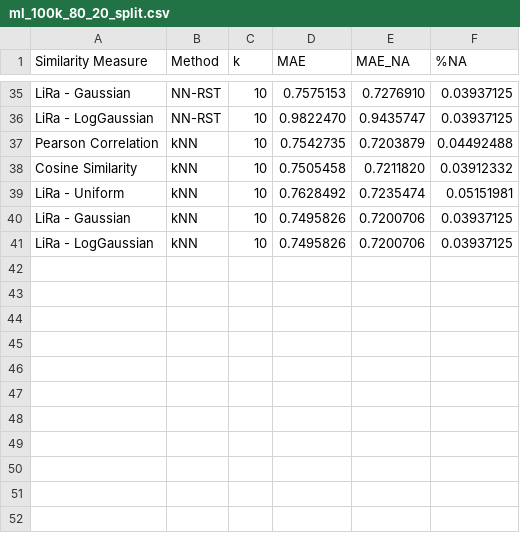
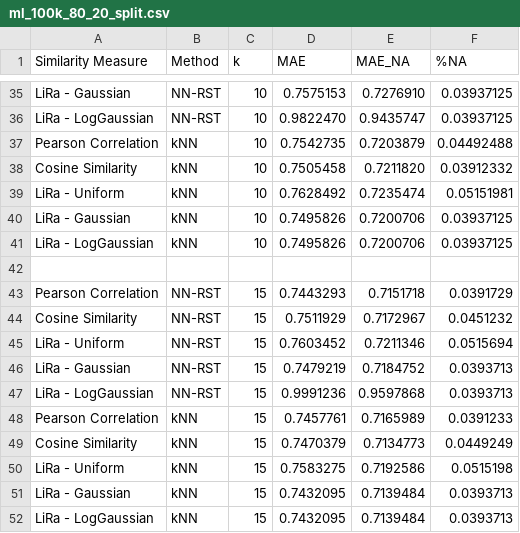
Before and after one commit to jacobmunson/RecommenderSystems, a CSV file: MovieLens Evaluation/ml_100k_80_20_split.csv, drawn as a sheet; only a part is shown, gaps mark what is left out.

Commit message:
Update ml_100k_80_20_split.csv

```diff
--- a/MovieLens Evaluation/ml_100k_80_20_split.csv
+++ b/MovieLens Evaluation/ml_100k_80_20_split.csv
@@ -41 +41,12 @@ LiRa - Gaussian,	kNN,	10, 0.7495826, 0.7200706, 0.03937125
 LiRa - LogGaussian,	kNN,	10, 0.7495826, 0.7200706, 0.03937125
+
+Pearson Correlation, NN-RST, 15, 0.7443293, 0.7151718, 0.0391729
+Cosine Similarity, NN-RST, 15, 0.7511929, 0.7172967, 0.0451232
+LiRa - Uniform, NN-RST, 15, 0.7603452, 0.7211346, 0.0515694
+LiRa - Gaussian, NN-RST, 15, 0.7479219, 0.7184752, 0.0393713
+LiRa - LogGaussian, NN-RST, 15, 0.9991236, 0.9597868, 0.0393713
+Pearson Correlation,    kNN, 15, 0.7457761, 0.7165989, 0.0391233
+Cosine Similarity,    kNN, 15, 0.7470379, 0.7134773, 0.0449249
+LiRa - Uniform,    kNN, 15, 0.7583275, 0.7192586, 0.0515198
+LiRa - Gaussian,    kNN, 15, 0.7432095, 0.7139484, 0.0393713
+LiRa - LogGaussian,    kNN, 15, 0.7432095, 0.7139484, 0.0393713
```
